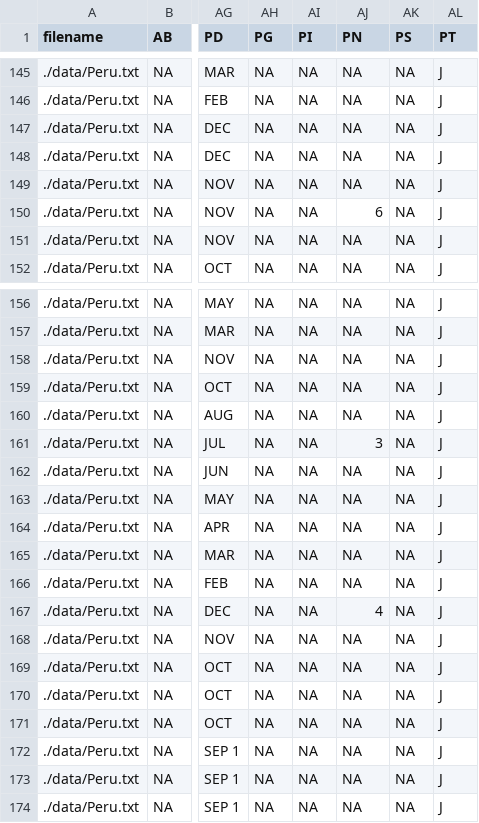
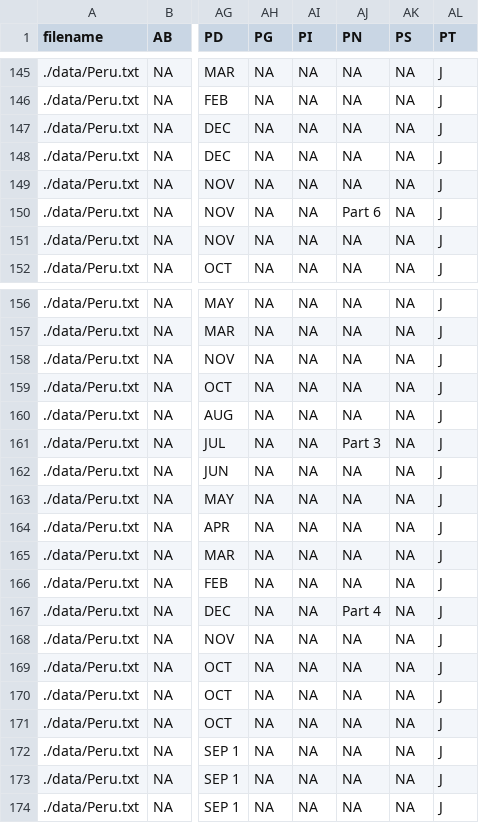
Before and after one commit to ropensci/refsplitr, a CSV file: output/peru_references.csv, drawn as a sheet; only a part is shown, gaps mark what is left out; the diff covers the shown part only; the diff names each change by its address in the sheet, - before the commit and + after, or states it on an @@ line.

```diff
--- a/output/peru_references.csv
+++ b/output/peru_references.csv
-AJ150 (PN): 6
+AJ150 (PN): Part 6
-AJ161 (PN): 3
+AJ161 (PN): Part 3
-AJ167 (PN): 4
+AJ167 (PN): Part 4
```
Also changed, not shown: 7 edited cells elsewhere in this file, 28 other files.
